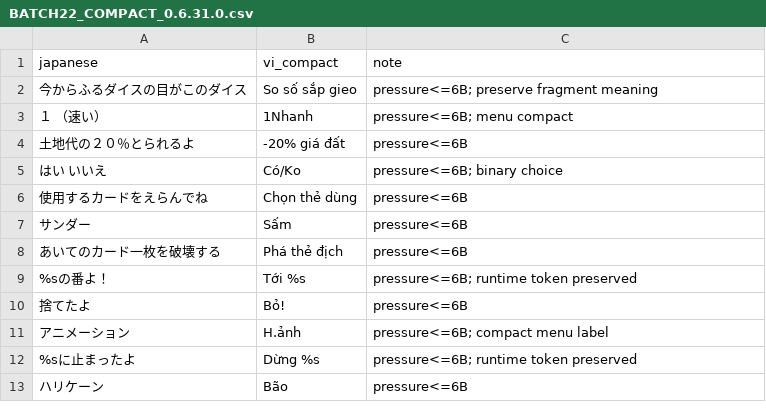
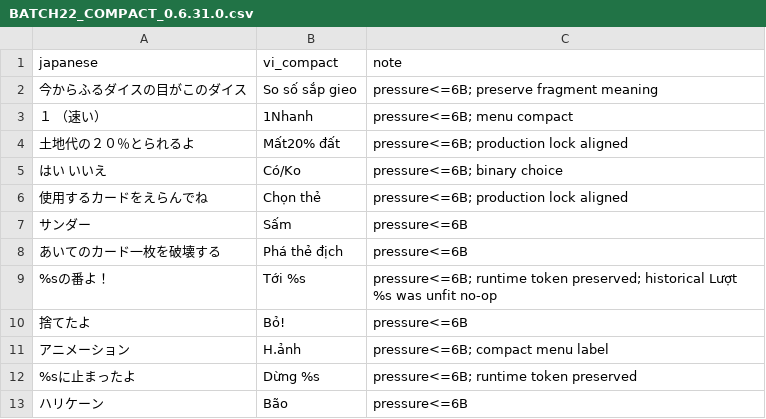
Before and after one commit to RVTGMzz/PSXVH, a CSV file: games/GaiaMaster-Kamigami-no-Board-Game/translation/BATCH22_COMPACT_0.6.31.0.csv, drawn as a sheet.

Commit message:
Gaia Master 0.6.31.0: align compact rows with production locks

```diff
--- a/games/GaiaMaster-Kamigami-no-Board-Game/translation/BATCH22_COMPACT_0.6.31.0.csv
+++ b/games/GaiaMaster-Kamigami-no-Board-Game/translation/BATCH22_COMPACT_0.6.31.0.csv
@@ -3,8 +3,8 @@ japanese,vi_compact,note
 １　（速い）,1Nhanh,pressure<=6B; menu compact
-土地代の２０％とられるよ,-20% giá đất,pressure<=6B
+土地代の２０％とられるよ,Mất20% đất,pressure<=6B; production lock aligned
 はい　　いいえ,Có/Ko,pressure<=6B; binary choice
-使用するカードをえらんでね,Chọn thẻ dùng,pressure<=6B
+使用するカードをえらんでね,Chọn thẻ,pressure<=6B; production lock aligned
 サンダー,Sấm,pressure<=6B
 あいてのカード一枚を破壊する,Phá thẻ địch,pressure<=6B
-%sの番よ！,Tới %s,pressure<=6B; runtime token preserved
+%sの番よ！,Tới %s,pressure<=6B; runtime token preserved; historical Lượt %s was unfit no-op
 捨てたよ,Bỏ!,pressure<=6B
```
